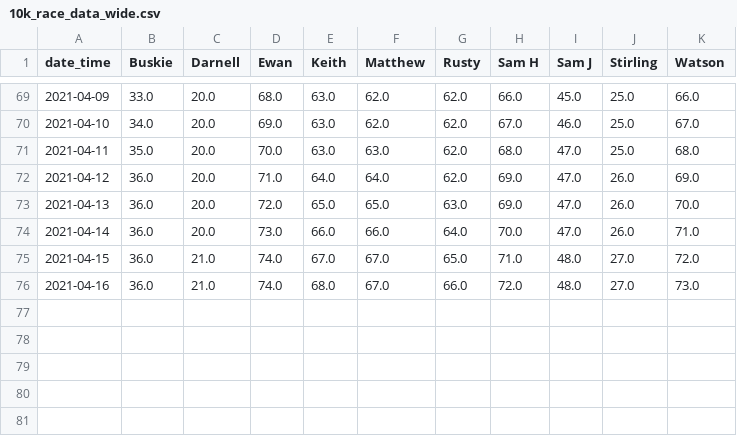
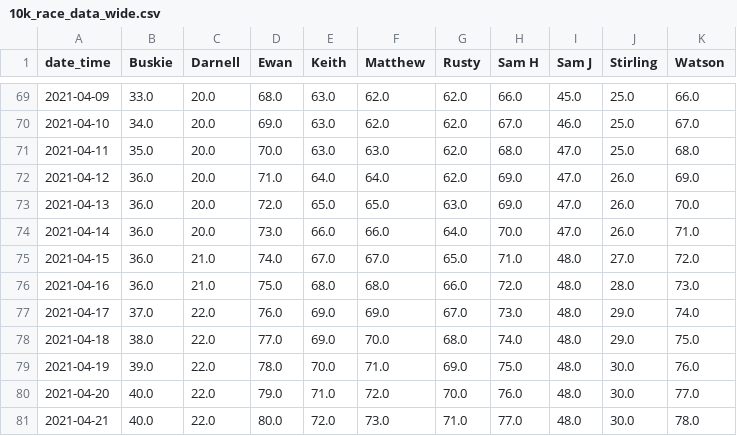
Before and after one commit to sbuskie/10k_challenge, a CSV file: 10k_race_data_wide.csv, drawn as a sheet; only a part is shown, gaps mark what is left out.

```diff
--- a/10k_race_data_wide.csv
+++ b/10k_race_data_wide.csv
@@ -75,2 +75,7 @@ date_time,Buskie,Darnell,Ewan,Keith,Matthew,Rusty,Sam H,Sam J,Stirling,Watson
 2021-04-15,36.0,21.0,74.0,67.0,67.0,65.0,71.0,48.0,27.0,72.0
-2021-04-16,36.0,21.0,74.0,68.0,67.0,66.0,72.0,48.0,27.0,73.0
+2021-04-16,36.0,21.0,75.0,68.0,68.0,66.0,72.0,48.0,28.0,73.0
+2021-04-17,37.0,22.0,76.0,69.0,69.0,67.0,73.0,48.0,29.0,74.0
+2021-04-18,38.0,22.0,77.0,69.0,70.0,68.0,74.0,48.0,29.0,75.0
+2021-04-19,39.0,22.0,78.0,70.0,71.0,69.0,75.0,48.0,30.0,76.0
+2021-04-20,40.0,22.0,79.0,71.0,72.0,70.0,76.0,48.0,30.0,77.0
+2021-04-21,40.0,22.0,80.0,72.0,73.0,71.0,77.0,48.0,30.0,78.0
```
Also changed, not shown: 10k_survey_google_output.csv, Response_data_for_visualisation.csv.
